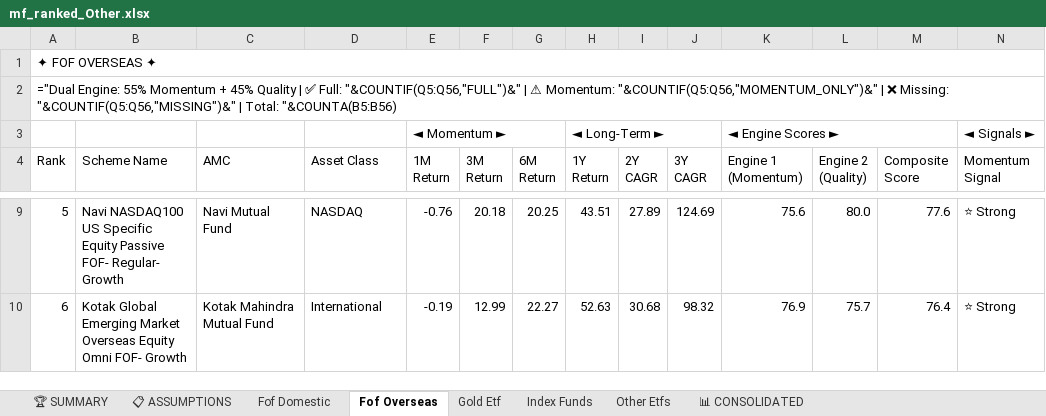
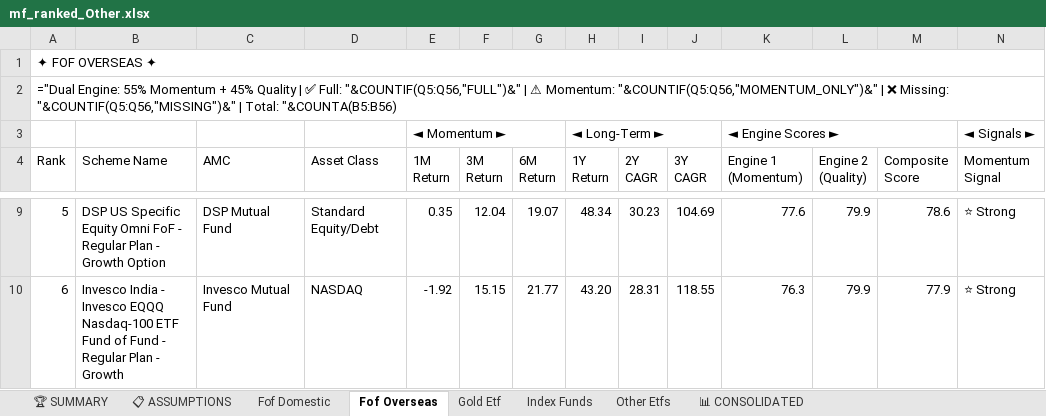
Before and after one commit to rahulshirke7951/amfi-mf-ranker-other, an Excel workbook: output/mf_ranked_Other.xlsx, sheet Fof Overseas, drawn as a sheet; only a part is shown, gaps mark what is left out; values as stored, in another font and other column widths than the file's, no cell formats; formulas without a stored value are shown as written; the diff covers the shown part only; the diff names each change by its address in the sheet, - before the commit and + after, or states it on an @@ line.

```diff
--- a/output/mf_ranked_Other.xlsx (sheet Fof Overseas)
+++ b/output/mf_ranked_Other.xlsx (sheet Fof Overseas)
-B9 (Scheme Name): Navi NASDAQ100 US Specific Equity Passive FOF- Regular- Growth
+B9 (Scheme Name): DSP US Specific Equity Omni FoF - Regular Plan - Growth Option
-C9 (AMC): Navi Mutual Fund
+C9 (AMC): DSP Mutual Fund
-D9 (Asset Class): NASDAQ
+D9 (Asset Class): Standard Equity/Debt
-E9 (1M Return): -0.76
+E9 (1M Return): 0.35
-F9 (3M Return): 20.18
+F9 (3M Return): 12.04
-G9 (6M Return): 20.25
+G9 (6M Return): 19.07
-H9 (1Y Return): 43.51
+H9 (1Y Return): 48.34
-I9 (2Y CAGR): 27.89
+I9 (2Y CAGR): 30.23
-J9 (3Y CAGR): 124.69
+J9 (3Y CAGR): 104.69
-K9 (Engine 1 (Momentum)): 75.6
+K9 (Engine 1 (Momentum)): 77.6
-L9 (Engine 2 (Quality)): 80.0
+L9 (Engine 2 (Quality)): 79.9
-M9 (Composite Score): 77.6
+M9 (Composite Score): 78.6
-B10 (Scheme Name): Kotak Global Emerging Market Overseas Equity Omni FOF- Growth
+B10 (Scheme Name): Invesco India - Invesco EQQQ Nasdaq-100 ETF Fund of Fund - Regular Plan - Growth
-C10 (AMC): Kotak Mahindra Mutual Fund
+C10 (AMC): Invesco Mutual Fund
-D10 (Asset Class): International
+D10 (Asset Class): NASDAQ
-E10 (1M Return): -0.19
+E10 (1M Return): -1.92
-F10 (3M Return): 12.99
+F10 (3M Return): 15.15
-G10 (6M Return): 22.27
+G10 (6M Return): 21.77
-H10 (1Y Return): 52.63
+H10 (1Y Return): 43.20
-I10 (2Y CAGR): 30.68
+I10 (2Y CAGR): 28.31
-J10 (3Y CAGR): 98.32
+J10 (3Y CAGR): 118.55
-K10 (Engine 1 (Momentum)): 76.9
+K10 (Engine 1 (Momentum)): 76.3
-L10 (Engine 2 (Quality)): 75.7
+L10 (Engine 2 (Quality)): 79.9
-M10 (Composite Score): 76.4
+M10 (Composite Score): 77.9
```
Also changed, not shown: 580 edited cells elsewhere in this sheet, sheet 📊 CONSOLIDATED, sheet Index Funds, sheet Fof Domestic, sheet Other Etfs, sheet Gold Etf, sheet 🏆 SUMMARY, 1 more sheet, cell formats.
